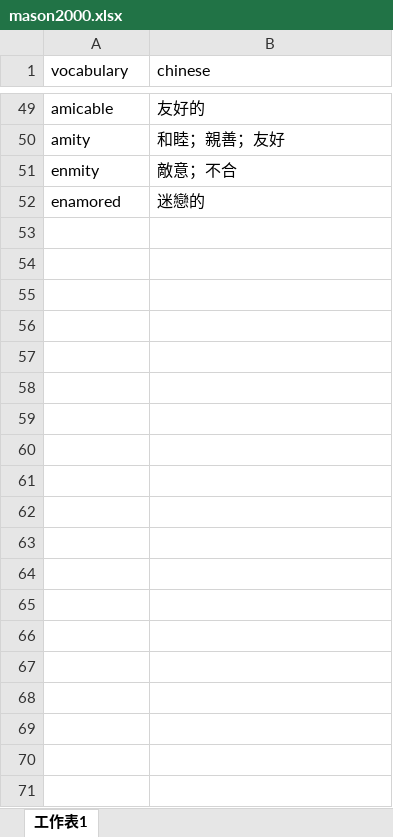
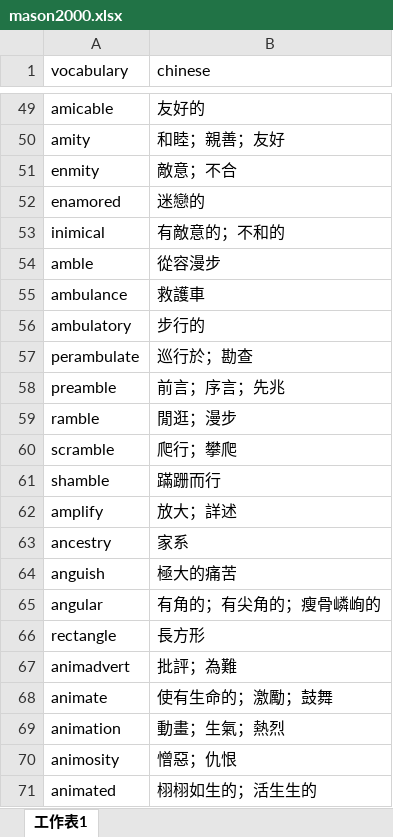
Before and after one commit to casperliuliuliu/LearnFast, an Excel workbook: mason2000.xlsx, sheet 工作表1, drawn as a sheet; only a part is shown, gaps mark what is left out; values as stored, in another font and other column widths than the file's, no borders; the diff names each change by its address in the sheet, - before the commit and + after, or states it on an @@ line.

Commit message:
update several Vocab

```diff
--- a/mason2000.xlsx (sheet 工作表1)
+++ b/mason2000.xlsx (sheet 工作表1)
+row 53: inimical | 有敵意的；不和的
+row 54: amble | 從容漫步
+row 55: ambulance | 救護車
+row 56: ambulatory | 步行的
+row 57: perambulate | 巡行於；勘查
+row 58: preamble | 前言；序言；先兆
+row 59: ramble | 閒逛；漫步
+row 60: scramble | 爬行；攀爬
+row 61: shamble | 蹣跚而行
+row 62: amplify | 放大；詳述
+row 63: ancestry | 家系
+row 64: anguish | 極大的痛苦
+row 65: angular | 有角的；有尖角的；瘦骨嶙峋的
+row 66: rectangle | 長方形
+row 67: animadvert | 批評；為難
+row 68: animate | 使有生命的；激勵；鼓舞
+row 69: animation | 動畫；生氣；熱烈
+row 70: animosity | 憎惡；仇恨
+row 71: animated | 栩栩如生的；活生生的
```
